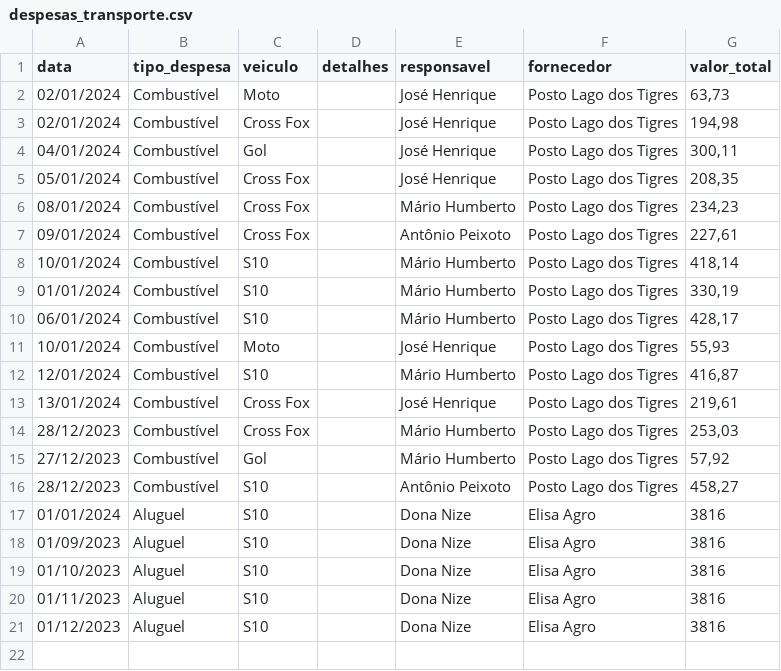
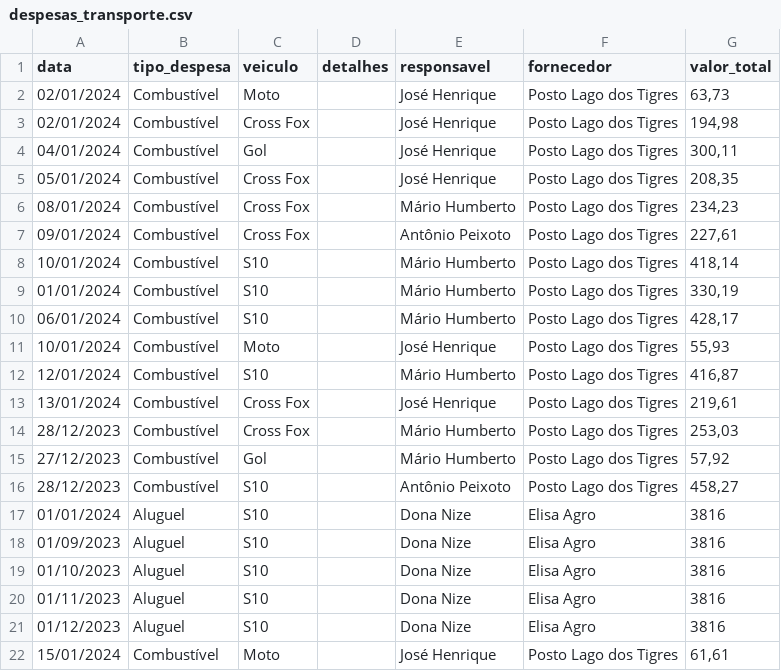
Before and after one commit to rafa-trindade/dashboard-elisaagro, a CSV file: despesas_transporte.csv, drawn as a sheet.

Commit message:
Update despesas_transporte.csv
csv

```diff
--- a/despesas_transporte.csv
+++ b/despesas_transporte.csv
@@ -21 +21,2 @@
 01/12/2023;Aluguel;S10;;Dona Nize;Elisa Agro;3816
+15/01/2024;Combustível;Moto;;José Henrique;Posto Lago dos Tigres;61,61
```
